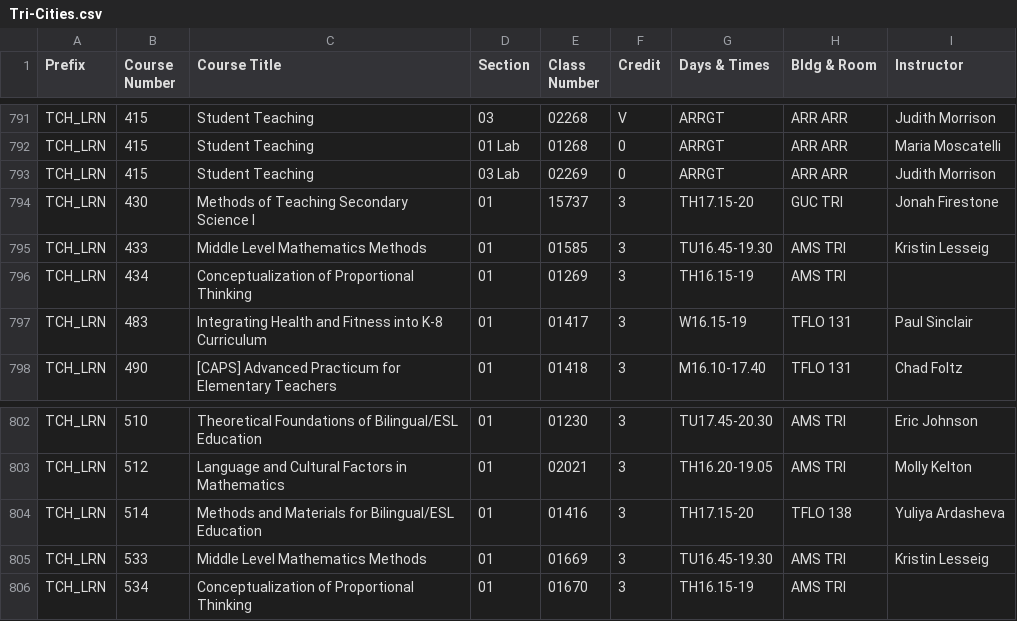
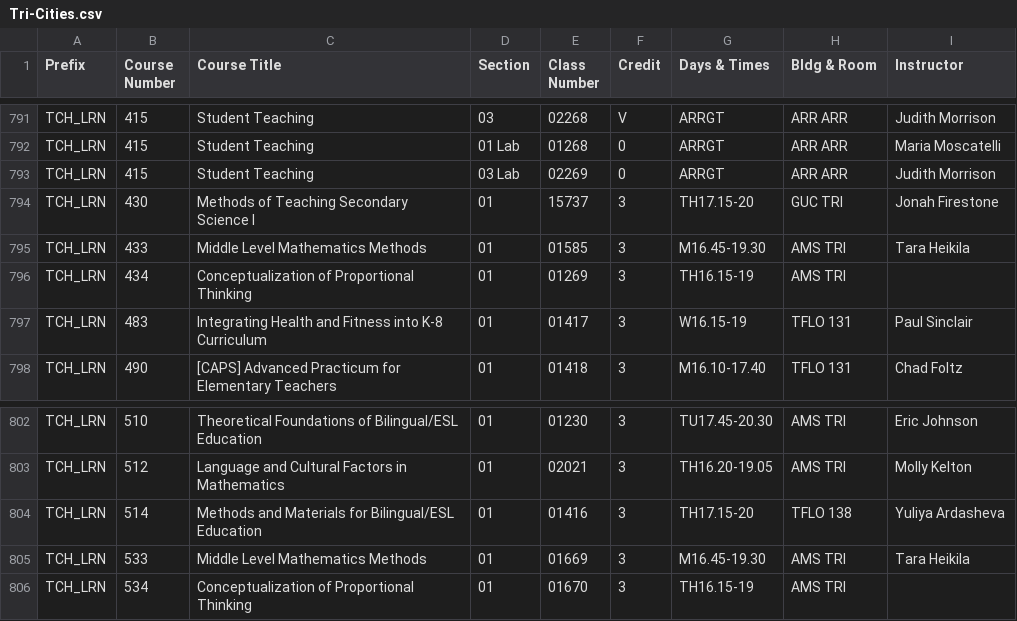
Before and after one commit to shinyamagami/WSU_courses, a CSV file: Tri-Cities.csv, drawn as a sheet; only a part is shown, gaps mark what is left out.

```diff
--- a/Tri-Cities.csv
+++ b/Tri-Cities.csv
@@ -794,3 +794,3 @@ TCH_LRN,415,Student Teaching,03 Lab,02269,0,ARRGT,ARR ARR,Judith Morrison
 TCH_LRN,430,Methods of Teaching Secondary Science I,01,15737,3,TH17.15-20,GUC TRI,Jonah Firestone
-TCH_LRN,433,Middle Level Mathematics Methods,01,01585,3,TU16.45-19.30,AMS TRI,Kristin Lesseig
+TCH_LRN,433,Middle Level Mathematics Methods,01,01585,3,M16.45-19.30,AMS TRI,Tara Heikila
 TCH_LRN,434,Conceptualization of Proportional Thinking,01,01269,3,TH16.15-19,AMS TRI,""
@@ -804,3 +804,3 @@ TCH_LRN,512,Language and Cultural Factors in Mathematics,01,02021,3,TH16.20-19.0
 TCH_LRN,514,Methods and Materials for Bilingual/ESL Education,01,01416,3,TH17.15-20,TFLO 138,Yuliya Ardasheva
-TCH_LRN,533,Middle Level Mathematics Methods,01,01669,3,TU16.45-19.30,AMS TRI,Kristin Lesseig
+TCH_LRN,533,Middle Level Mathematics Methods,01,01669,3,M16.45-19.30,AMS TRI,Tara Heikila
 TCH_LRN,534,Conceptualization of Proportional Thinking,01,01670,3,TH16.15-19,AMS TRI,""
```
Also changed, not shown: DDP.csv, Pullman.csv, 2 other files.
